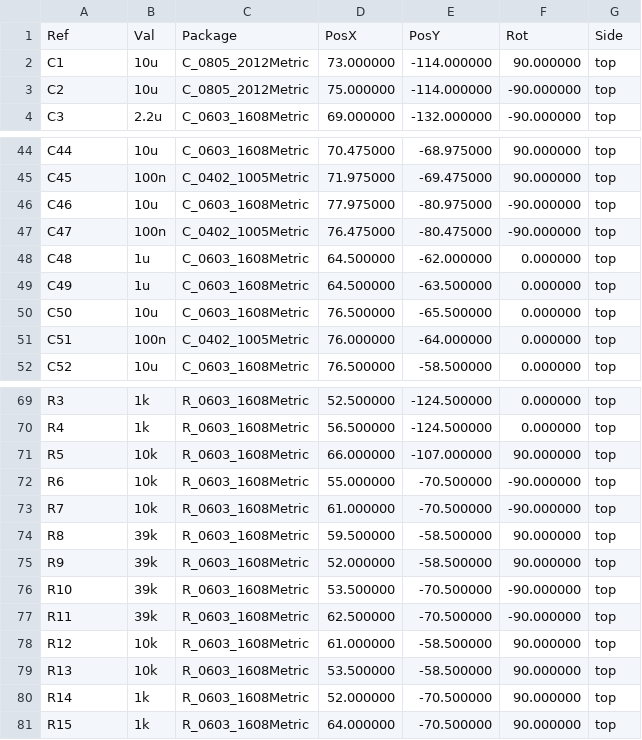
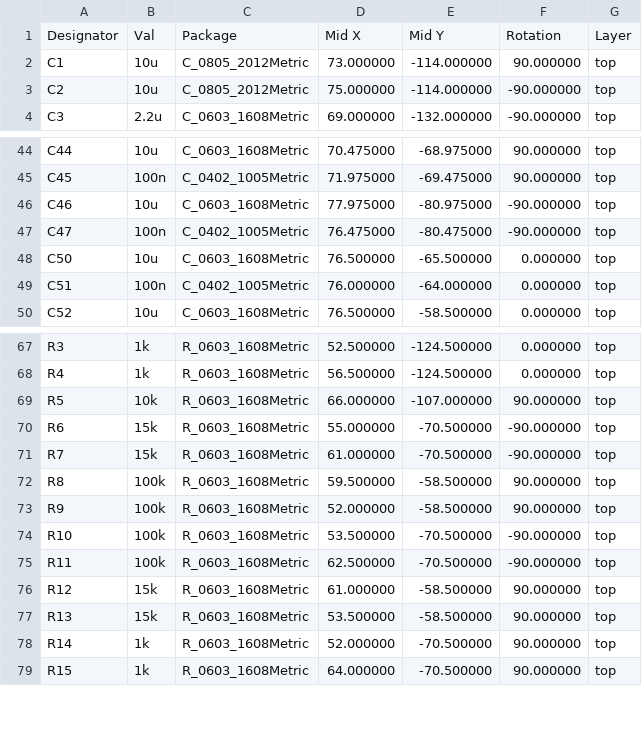
Before and after one commit to JonasNorling/eurorack, a CSV file: hw/brainboard/gerber/brainboard-top-pos.csv, drawn as a sheet; only a part is shown, gaps mark what is left out.

```diff
--- a/hw/brainboard/gerber/brainboard-top-pos.csv
+++ b/hw/brainboard/gerber/brainboard-top-pos.csv
@@ -1,2 +1,2 @@
-Ref,Val,Package,PosX,PosY,Rot,Side
+Designator,Val,Package,"Mid X","Mid Y",Rotation,Layer
 "C1","10u","C_0805_2012Metric",73.000000,-114.000000,90.000000,top
@@ -47,4 +47,2 @@ Ref,Val,Package,PosX,PosY,Rot,Side
 "C47","100n","C_0402_1005Metric",76.475000,-80.475000,-90.000000,top
-"C48","1u","C_0603_1608Metric",64.500000,-62.000000,0.000000,top
-"C49","1u","C_0603_1608Metric",64.500000,-63.500000,0.000000,top
 "C50","10u","C_0603_1608Metric",76.500000,-65.500000,0.000000,top
@@ -71,10 +69,10 @@ Ref,Val,Package,PosX,PosY,Rot,Side
 "R5","10k","R_0603_1608Metric",66.000000,-107.000000,90.000000,top
-"R6","10k","R_0603_1608Metric",55.000000,-70.500000,-90.000000,top
-"R7","10k","R_0603_1608Metric",61.000000,-70.500000,-90.000000,top
-"R8","39k","R_0603_1608Metric",59.500000,-58.500000,90.000000,top
-"R9","39k","R_0603_1608Metric",52.000000,-58.500000,90.000000,top
-"R10","39k","R_0603_1608Metric",53.500000,-70.500000,-90.000000,top
-"R11","39k","R_0603_1608Metric",62.500000,-70.500000,-90.000000,top
-"R12","10k","R_0603_1608Metric",61.000000,-58.500000,90.000000,top
-"R13","10k","R_0603_1608Metric",53.500000,-58.500000,90.000000,top
+"R6","15k","R_0603_1608Metric",55.000000,-70.500000,-90.000000,top
+"R7","15k","R_0603_1608Metric",61.000000,-70.500000,-90.000000,top
+"R8","100k","R_0603_1608Metric",59.500000,-58.500000,90.000000,top
+"R9","100k","R_0603_1608Metric",52.000000,-58.500000,90.000000,top
+"R10","100k","R_0603_1608Metric",53.500000,-70.500000,-90.000000,top
+"R11","100k","R_0603_1608Metric",62.500000,-70.500000,-90.000000,top
+"R12","15k","R_0603_1608Metric",61.000000,-58.500000,90.000000,top
+"R13","15k","R_0603_1608Metric",53.500000,-58.500000,90.000000,top
 "R14","1k","R_0603_1608Metric",52.000000,-70.500000,90.000000,top
```
Also changed, not shown: hw/brainboard/gerber/bom.csv, 4 other files.
